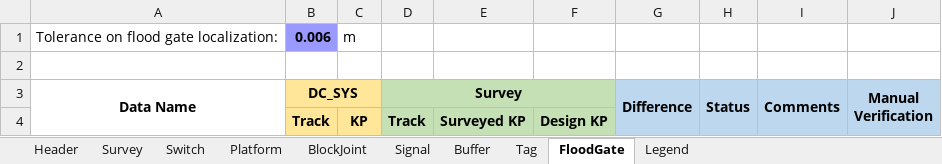
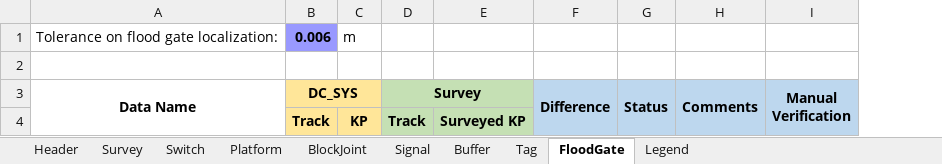
Before and after one commit to clementnader/cbtc_configuration_checking, an Excel workbook: prj/src/templates/template_survey_verification.xlsx, sheet FloodGate, drawn as a sheet; values as stored, in another font and other column widths than the file's, no borders; conditional formats not drawn; the diff names each change by its address in the sheet, - before the commit and + after, or states it on an @@ line.

Commit message:
Rework the organization of the .bat files, remove the design kp of the survey and useless comments.

```diff
--- a/prj/src/templates/template_survey_verification.xlsx (sheet FloodGate)
+++ b/prj/src/templates/template_survey_verification.xlsx (sheet FloodGate)
-column F, row 4: Design KP
```
Also changed, not shown: sheet Platform, sheet BlockJoint, sheet Signal, sheet Buffer, sheet Tag, sheet Switch, 26 other files.
